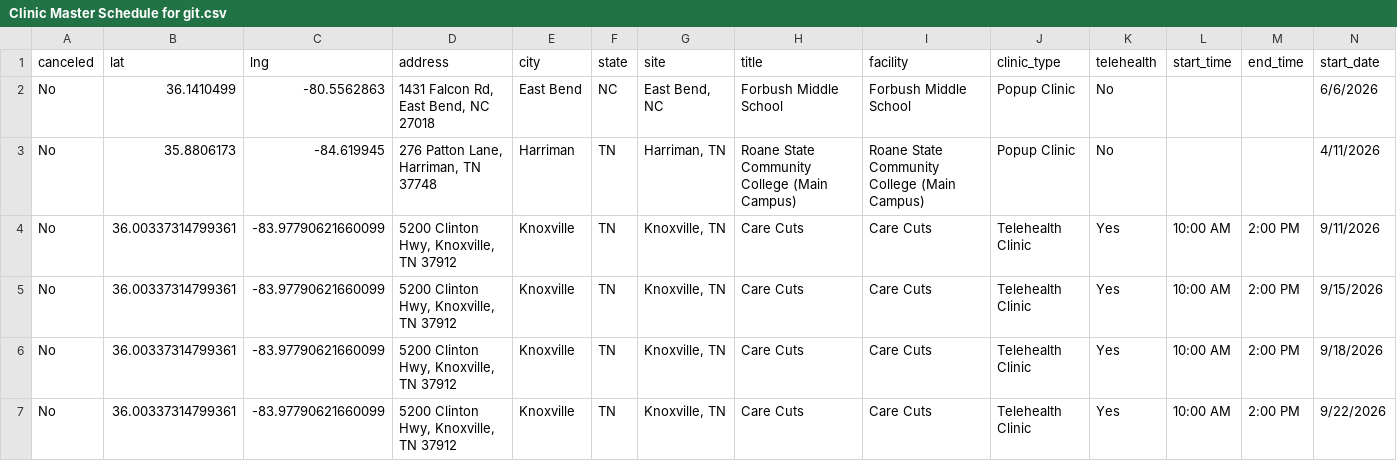
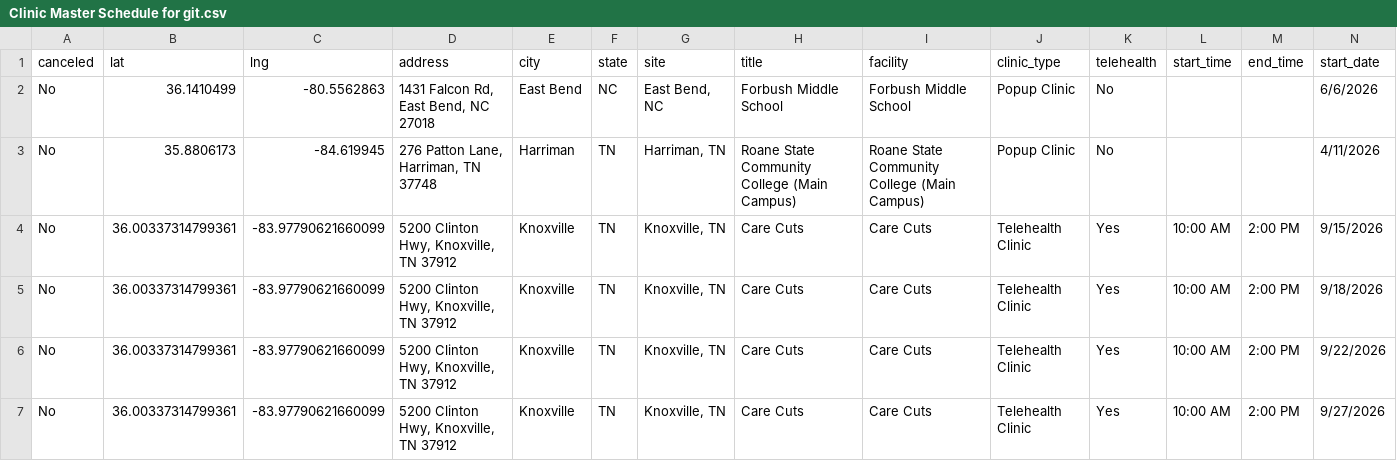
Before and after one commit to ITDeptAdmin/ScheduleMap, a CSV file: Clinic Master Schedule for git.csv, drawn as a sheet; only a part is shown; the shorter side is filled out with more unchanged rows; rows hold the shown columns only; the diff names each change by its address in the sheet, - before the commit and + after, or states it on an @@ line.

```diff
--- a/Clinic Master Schedule for git.csv
+++ b/Clinic Master Schedule for git.csv
-row 4: No | 36.00337314799361 | -83.97790621660099 | 5200 Clinton Hwy, Knoxville, TN 37912 | Knoxville | TN | Knoxville, TN | Care Cuts | Care Cuts | Telehealth Clinic | Yes | 10:00 AM | 2:00 PM | 9/11/2026
```
